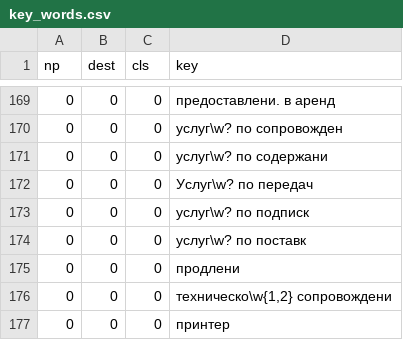
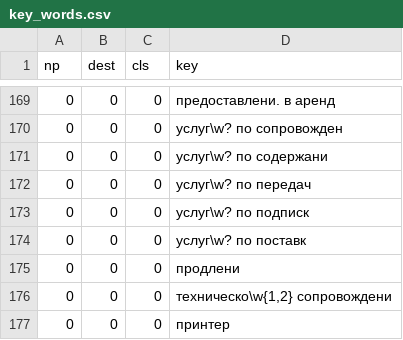
Before and after one commit to vokulovskiy/attractor, a CSV file: key_words.csv, drawn as a sheet; only a part is shown, gaps mark what is left out; the diff covers the shown part only.

```diff
--- a/key_words.csv
+++ b/key_words.csv
@@ -171,3 +171,3 @@ np;dest;cls;key
 0;0;0;услуг\w? по содержани
-0;0;0;Услуг\w? по передач
+0;0;0;услуг\w? по передач
 0;0;0;услуг\w? по подписк
```
Also changed, not shown: 3 added rows, 3 removed rows and 3 edited cells elsewhere in this file, 4 other files.
